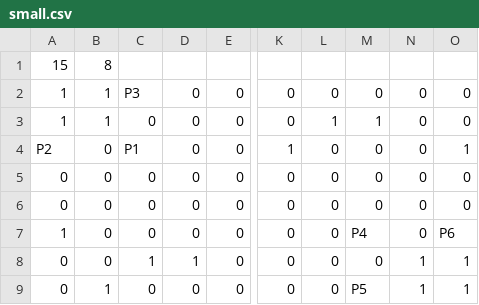
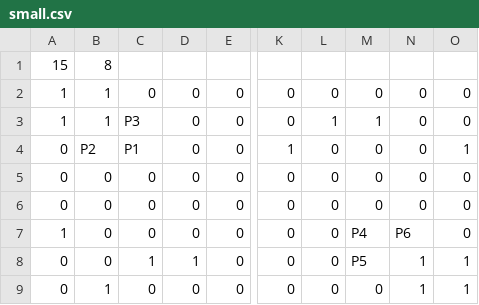
Before and after one commit to nafey/Dastan, a CSV file: res/maps/small.csv, drawn as a sheet; only a part is shown, gaps mark what is left out; the diff names each change by its address in the sheet, - before the commit and + after, or states it on an @@ line.

Commit message:
APK fix

```diff
--- a/res/maps/small.csv
+++ b/res/maps/small.csv
-C2: P3
+C2: 0
-C3: 0
+C3: P3
-A4: P2
+A4: 0
-B4: 0
+B4: P2
-N7: 0
+N7: P6
-O7: P6
+O7: 0
-M8: 0
+M8: P5
-M9: P5
+M9: 0
```
